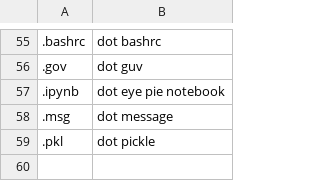
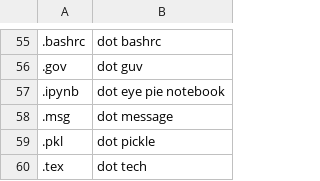
Before and after one commit to NonsenseRemedy/community, a CSV file: settings/file_extensions.csv, drawn as a sheet; only a part is shown, gaps mark what is left out; the diff names each change by its address in the sheet, - before the commit and + after, or states it on an @@ line.

```diff
--- a/settings/file_extensions.csv
+++ b/settings/file_extensions.csv
+row 60: .tex | dot tech
```
Also changed, not shown: settings/abbreviations.csv, 4 other files.
